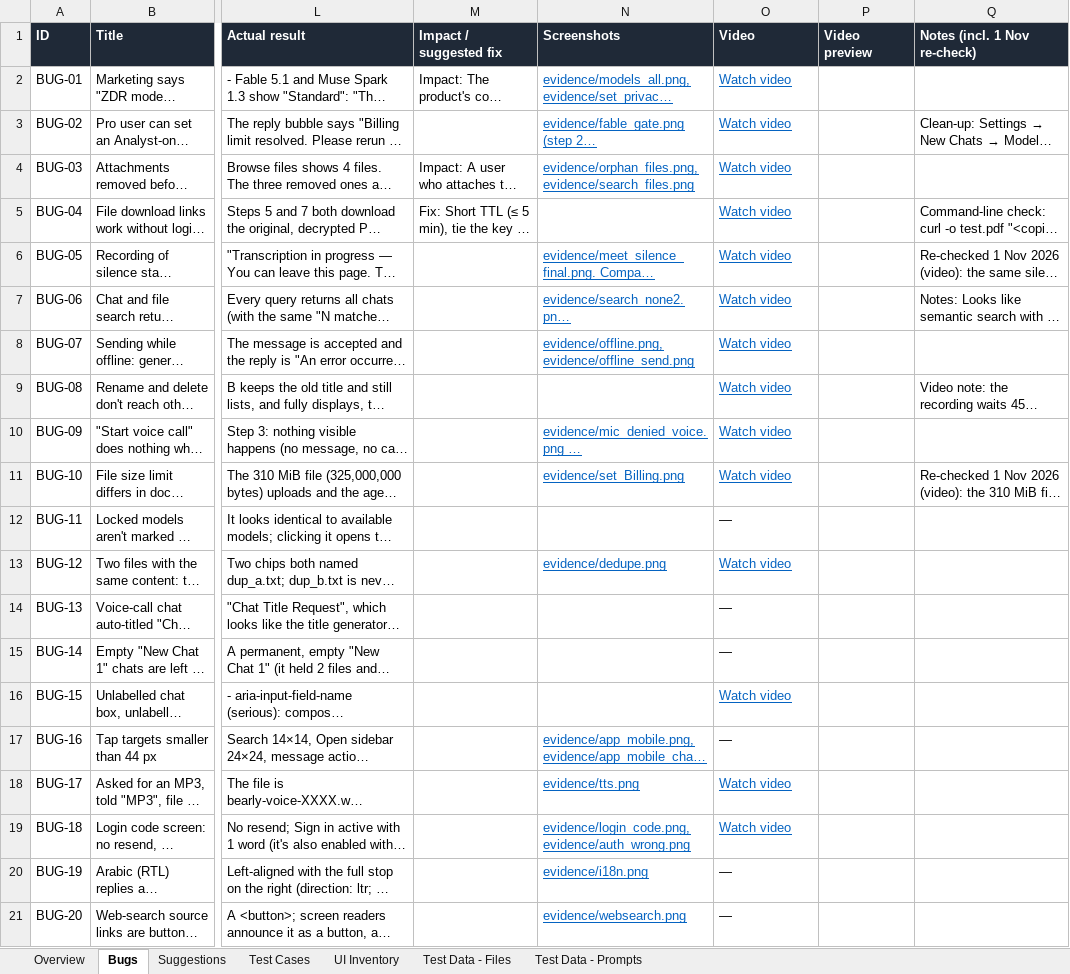
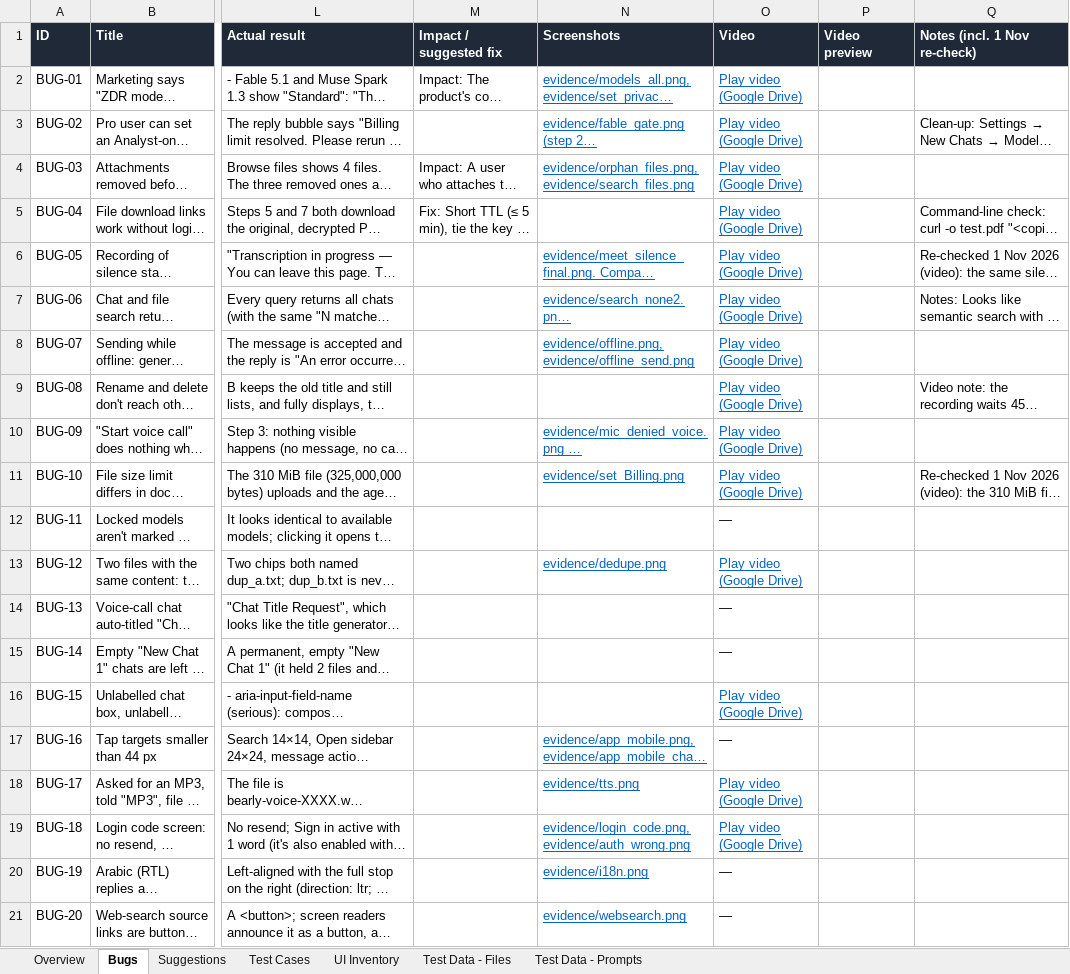
Before and after one commit to Pranav57/Bearly-QA, an Excel workbook: docs/Bearly-QA-Review.xlsx, sheet Bugs, drawn as a sheet; only a part is shown, gaps mark what is left out; long unchanged cells end in …; values as stored, in another font and other column widths than the file's, no borders; charts and pictures not drawn; the diff names each change by its address in the sheet, - before the commit and + after, or states it on an @@ line.

```diff
--- a/docs/Bearly-QA-Review.xlsx (sheet Bugs)
+++ b/docs/Bearly-QA-Review.xlsx (sheet Bugs)
-O2:O11 (Video): Watch video
+O2:O11 (Video): Play video (Google Drive)
-O13 (Video): Watch video
+O13 (Video): Play video (Google Drive)
-O16 (Video): Watch video
+O16 (Video): Play video (Google Drive)
-O18:O19 (Video): Watch video
+O18:O19 (Video): Play video (Google Drive)
```
Also changed, not shown: sheet Overview, formulas that keep their value.
